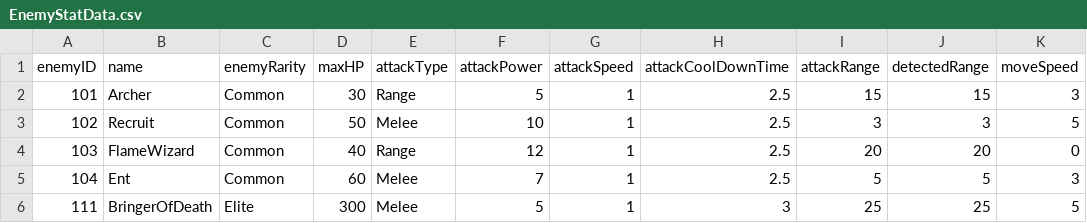
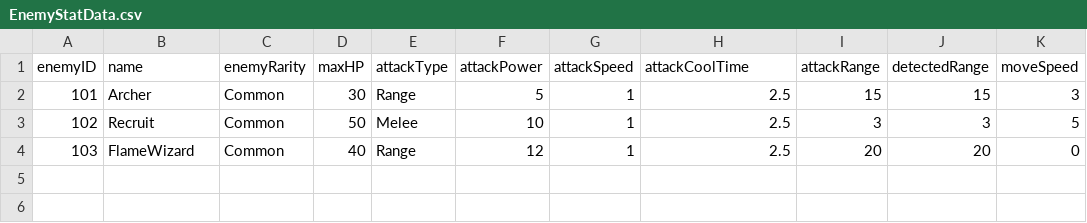
Before and after one commit to hanabi2356/Skul, a CSV file: Assets/2.Enemy/Data/EnemyStatData.csv, drawn as a sheet.

```diff
--- a/Assets/2.Enemy/Data/EnemyStatData.csv
+++ b/Assets/2.Enemy/Data/EnemyStatData.csv
@@ -1,2 +1,2 @@
-enemyID,name,enemyRarity,maxHP,attackType,attackPower,attackSpeed,attackCoolDownTime,attackRange,detectedRange,moveSpeed
+enemyID,name,enemyRarity,maxHP,attackType,attackPower,attackSpeed,attackCoolTime,attackRange,detectedRange,moveSpeed
 101,Archer,Common,30,Range,5,1,2.5,15,15,3
@@ -4,3 +4 @@
 103,FlameWizard,Common,40,Range,12,1,2.5,20,20,0
-104,Ent,Common,60,Melee,7,1,2.5,5,5,3
-111,BringerOfDeath,Elite,300,Melee,5,1,3,25,25,5
```
Also changed, not shown: 8 other files.
